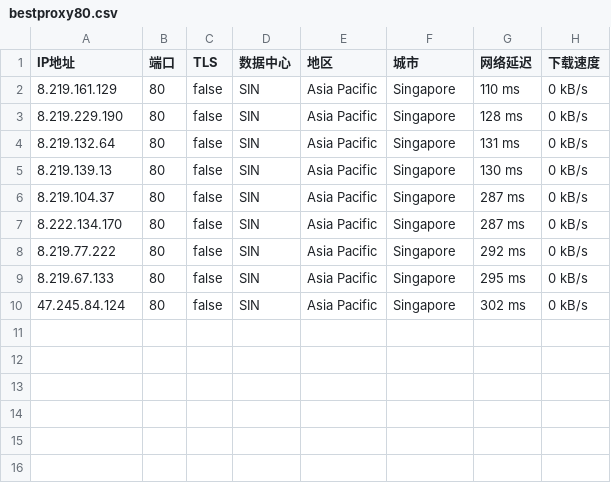
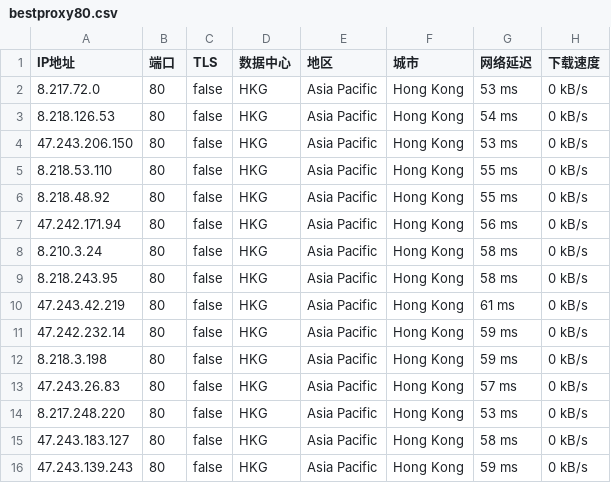
Before and after one commit to greycc2021/iptools, a CSV file: iptest/bestproxy80.csv, drawn as a sheet.

```diff
--- a/iptest/bestproxy80.csv
+++ b/iptest/bestproxy80.csv
@@ -1,10 +1,16 @@
 IP地址,端口,TLS,数据中心,地区,城市,网络延迟,下载速度
-8.219.161.129,80,false,SIN,Asia Pacific,Singapore,110 ms,0 kB/s
-8.219.229.190,80,false,SIN,Asia Pacific,Singapore,128 ms,0 kB/s
-8.219.132.64,80,false,SIN,Asia Pacific,Singapore,131 ms,0 kB/s
-8.219.139.13,80,false,SIN,Asia Pacific,Singapore,130 ms,0 kB/s
-8.219.104.37,80,false,SIN,Asia Pacific,Singapore,287 ms,0 kB/s
-8.222.134.170,80,false,SIN,Asia Pacific,Singapore,287 ms,0 kB/s
-8.219.77.222,80,false,SIN,Asia Pacific,Singapore,292 ms,0 kB/s
-8.219.67.133,80,false,SIN,Asia Pacific,Singapore,295 ms,0 kB/s
-47.245.84.124,80,false,SIN,Asia Pacific,Singapore,302 ms,0 kB/s
+8.217.72.0,80,false,HKG,Asia Pacific,Hong Kong,53 ms,0 kB/s
+8.218.126.53,80,false,HKG,Asia Pacific,Hong Kong,54 ms,0 kB/s
+47.243.206.150,80,false,HKG,Asia Pacific,Hong Kong,53 ms,0 kB/s
+8.218.53.110,80,false,HKG,Asia Pacific,Hong Kong,55 ms,0 kB/s
+8.218.48.92,80,false,HKG,Asia Pacific,Hong Kong,55 ms,0 kB/s
+47.242.171.94,80,false,HKG,Asia Pacific,Hong Kong,56 ms,0 kB/s
+8.210.3.24,80,false,HKG,Asia Pacific,Hong Kong,58 ms,0 kB/s
+8.218.243.95,80,false,HKG,Asia Pacific,Hong Kong,58 ms,0 kB/s
+47.243.42.219,80,false,HKG,Asia Pacific,Hong Kong,61 ms,0 kB/s
+47.242.232.14,80,false,HKG,Asia Pacific,Hong Kong,59 ms,0 kB/s
+8.218.3.198,80,false,HKG,Asia Pacific,Hong Kong,59 ms,0 kB/s
+47.243.26.83,80,false,HKG,Asia Pacific,Hong Kong,57 ms,0 kB/s
+8.217.248.220,80,false,HKG,Asia Pacific,Hong Kong,53 ms,0 kB/s
+47.243.183.127,80,false,HKG,Asia Pacific,Hong Kong,58 ms,0 kB/s
+47.243.139.243,80,false,HKG,Asia Pacific,Hong Kong,59 ms,0 kB/s
```
Also changed, not shown: iptest/bestproxy2083.csv, iptest/bestproxy2087.csv, 2 other files.
